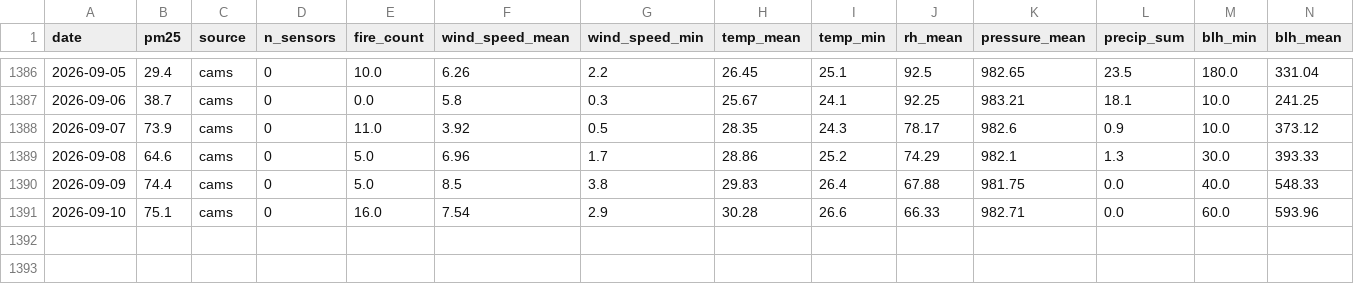
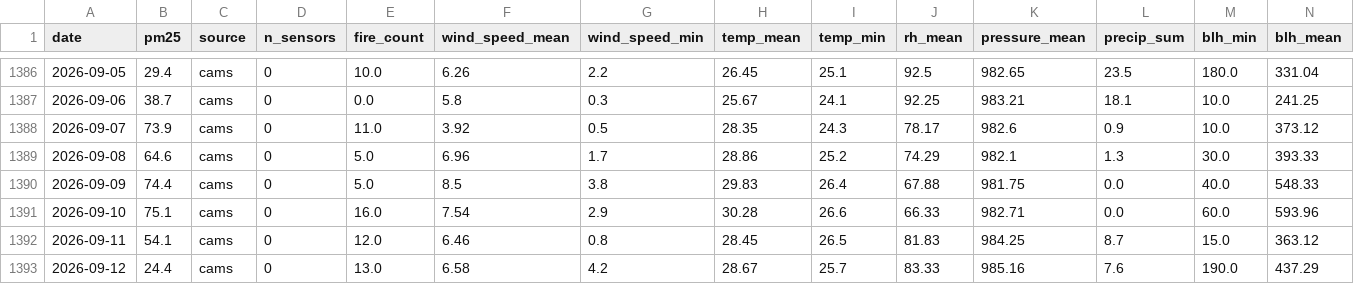
Before and after one commit to shamathakur77/vayu, a CSV file: data/observations/delhi.csv, drawn as a sheet; only a part is shown, gaps mark what is left out.

```diff
--- a/data/observations/delhi.csv
+++ b/data/observations/delhi.csv
@@ -1391 +1391,3 @@ date,pm25,source,n_sensors,fire_count,wind_speed_mean,wind_speed_min,temp_mean,t
 2026-09-10,75.1,cams,0,16.0,7.54,2.9,30.28,26.6,66.33,982.71,0.0,60.0,593.96
+2026-09-11,54.1,cams,0,12.0,6.46,0.8,28.45,26.5,81.83,984.25,8.7,15.0,363.12
+2026-09-12,24.4,cams,0,13.0,6.58,4.2,28.67,25.7,83.33,985.16,7.6,190.0,437.29
```
Also changed, not shown: data/observations/mumbai.csv, data/observations/nashik.csv, 12 other files.
